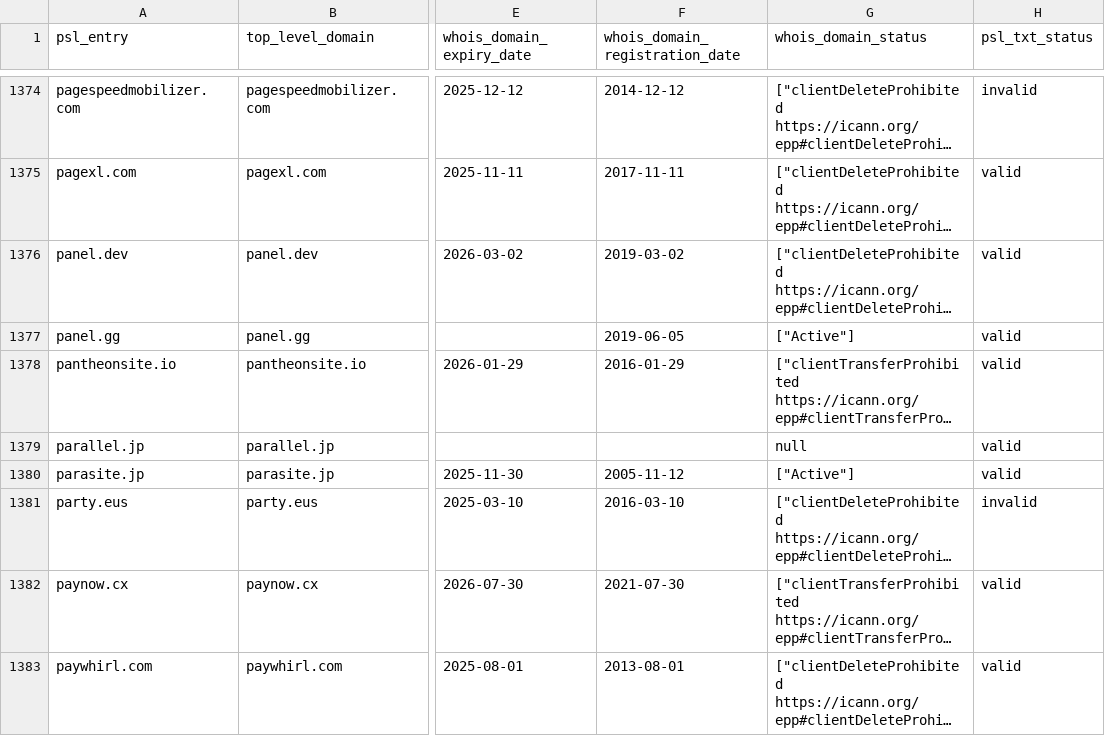
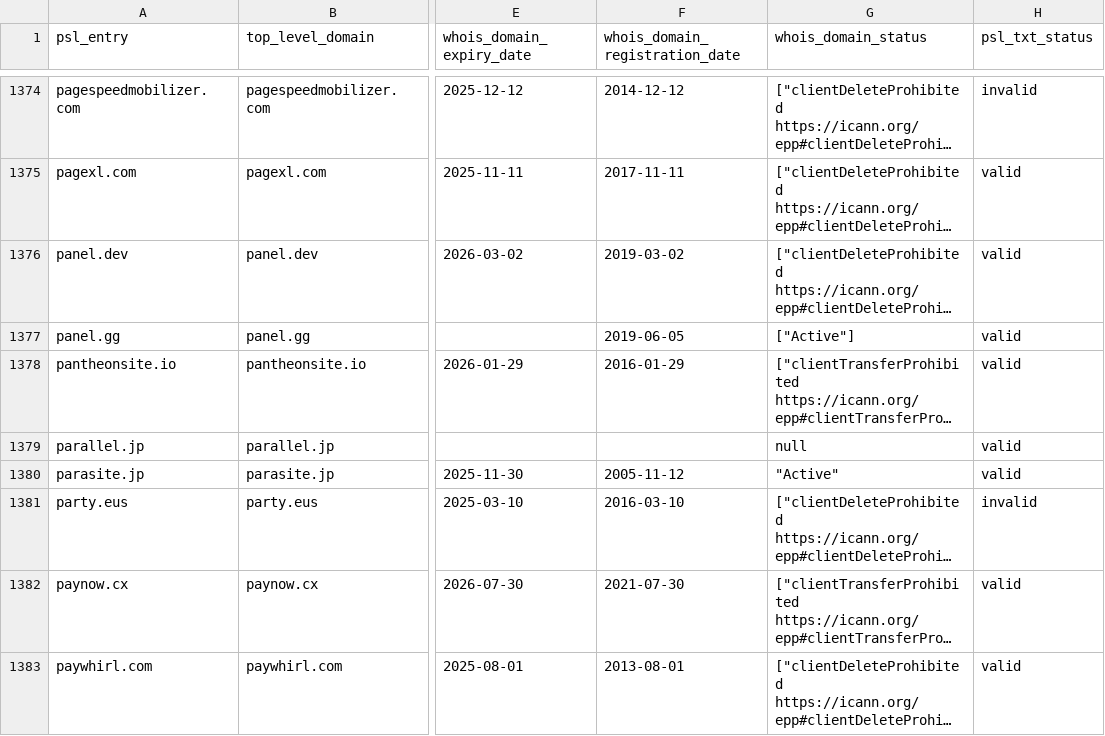
Before and after one commit to groundcat/PSL-private-domains-checker, a CSV file: data/all.csv, drawn as a sheet; only a part is shown, gaps mark what is left out; long unchanged cells end in …; the diff covers the shown part only; the diff names each change by its address in the sheet, - before the commit and + after, or states it on an @@ line.

```diff
--- a/data/all.csv
+++ b/data/all.csv
-G1380 (whois_domain_status): ["Active"]
+G1380 (whois_domain_status): "Active"
```
Also changed, not shown: 131 edited cells elsewhere in this file, data/expiry_less_than_2yrs.csv, data/missing_psl_txt.csv, 2 other files.
